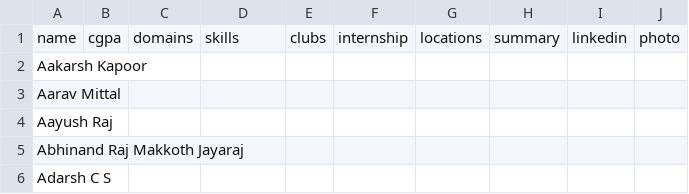
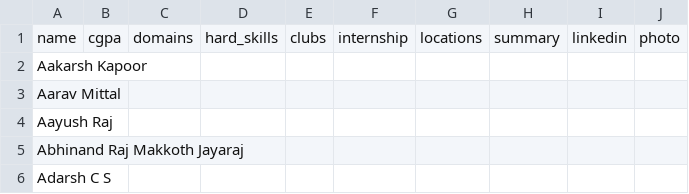
Before and after one commit to akshit99x/students-for-hire-iim-sirmaur, a CSV file: data/students.csv, drawn as a sheet; only a part is shown.

```diff
--- a/data/students.csv
+++ b/data/students.csv
@@ -1,2 +1,2 @@
-name,cgpa,domains,skills,clubs,internship,locations,summary,linkedin,photo
+name,cgpa,domains,hard_skills,clubs,internship,locations,summary,linkedin,photo
 Aakarsh Kapoor,,,,,,,,,
```
Also changed, not shown: 7 other files.
